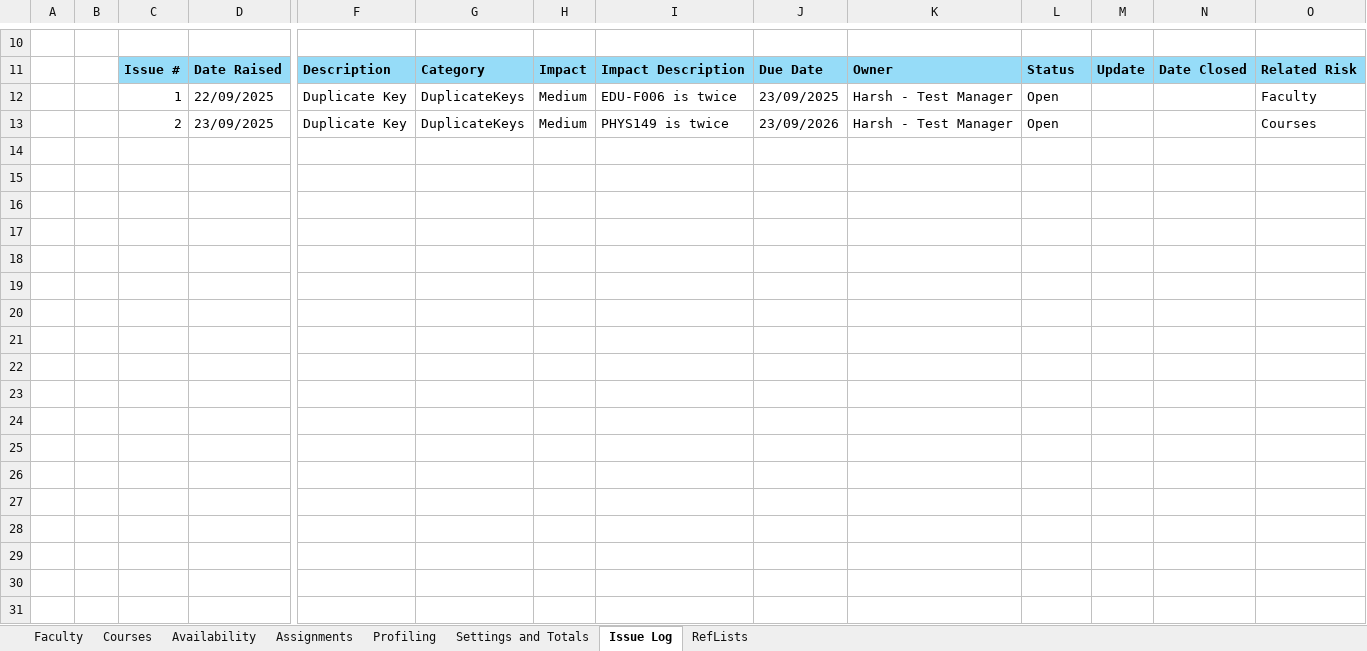
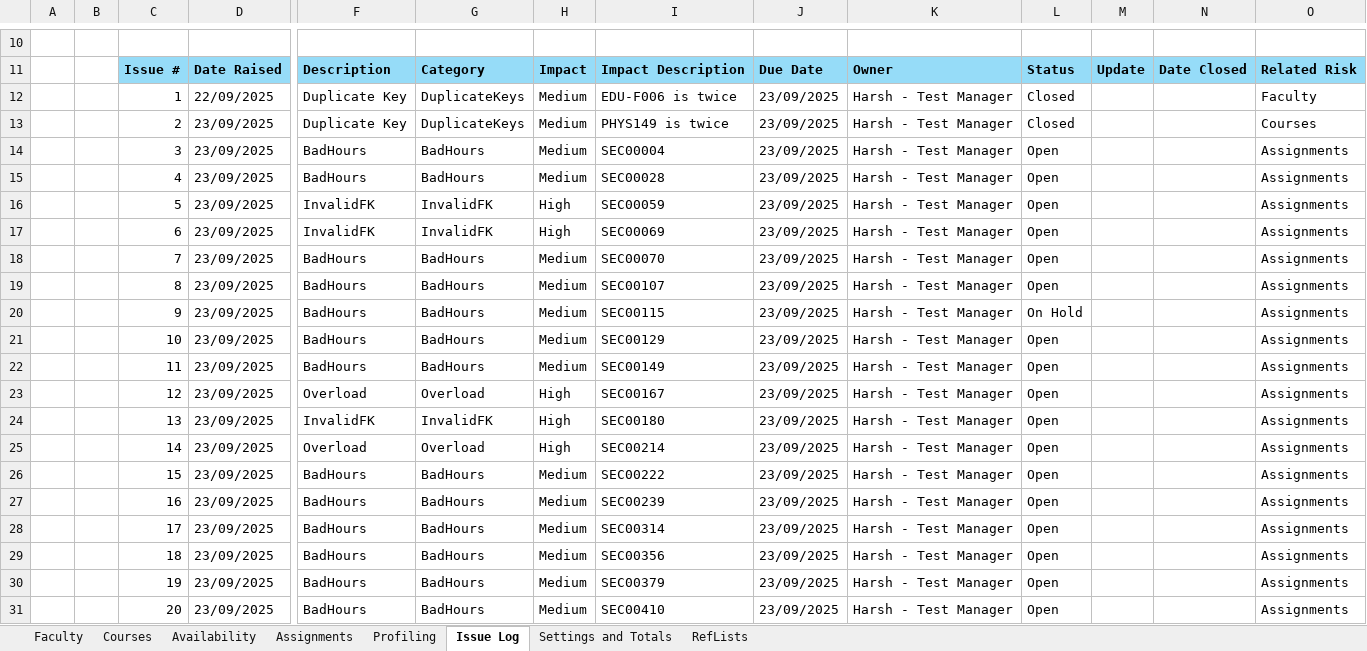
Before and after one commit to harshdalwadi/faculty-workload-scheduling, an Excel workbook: data/master/master.xlsx, sheet Issue Log, drawn as a sheet; only a part is shown, gaps mark what is left out; values as stored, in another font and other column widths than the file's, no borders; charts and pictures and conditional formats and table styles not drawn; rows hold the shown columns only; the diff covers the shown part only; the diff names each change by its address in the sheet, - before the commit and + after, or states it on an @@ line.

Commit message:
Update Issuelog and add Folder with updated Screenshot

```diff
--- a/data/master/master.xlsx (sheet Issue Log)
+++ b/data/master/master.xlsx (sheet Issue Log)
@@ sheet tab order changed: Faculty | Courses | Availability | Assignments | Profiling | Issue Log | Settings and Totals | RefLists @@
-L12:L13: Open
+L12:L13: Closed
-J13: 23/09/2026
+J13: 23/09/2025
+row 14:  |  | 3 | 23/09/2025 | BadHours | BadHours | Medium | SEC00004 | 23/09/2025 | Harsh - Test Manager | Open |  |  | Assignments
+row 15:  |  | 4 | 23/09/2025 | BadHours | BadHours | Medium | SEC00028 | 23/09/2025 | Harsh - Test Manager | Open |  |  | Assignments
+row 16:  |  | 5 | 23/09/2025 | InvalidFK | InvalidFK | High | SEC00059 | 23/09/2025 | Harsh - Test Manager | Open |  |  | Assignments
+row 17:  |  | 6 | 23/09/2025 | InvalidFK | InvalidFK | High | SEC00069 | 23/09/2025 | Harsh - Test Manager | Open |  |  | Assignments
+row 18:  |  | 7 | 23/09/2025 | BadHours | BadHours | Medium | SEC00070 | 23/09/2025 | Harsh - Test Manager | Open |  |  | Assignments
+row 19:  |  | 8 | 23/09/2025 | BadHours | BadHours | Medium | SEC00107 | 23/09/2025 | Harsh - Test Manager | Open |  |  | Assignments
+row 20:  |  | 9 | 23/09/2025 | BadHours | BadHours | Medium | SEC00115 | 23/09/2025 | Harsh - Test Manager | On Hold |  |  | Assignments
+row 21:  |  | 10 | 23/09/2025 | BadHours | BadHours | Medium | SEC00129 | 23/09/2025 | Harsh - Test Manager | Open |  |  | Assignments
+row 22:  |  | 11 | 23/09/2025 | BadHours | BadHours | Medium | SEC00149 | 23/09/2025 | Harsh - Test Manager | Open |  |  | Assignments
+row 23:  |  | 12 | 23/09/2025 | Overload | Overload | High | SEC00167 | 23/09/2025 | Harsh - Test Manager | Open |  |  | Assignments
+row 24:  |  | 13 | 23/09/2025 | InvalidFK | InvalidFK | High | SEC00180 | 23/09/2025 | Harsh - Test Manager | Open |  |  | Assignments
+row 25:  |  | 14 | 23/09/2025 | Overload | Overload | High | SEC00214 | 23/09/2025 | Harsh - Test Manager | Open |  |  | Assignments
+row 26:  |  | 15 | 23/09/2025 | BadHours | BadHours | Medium | SEC00222 | 23/09/2025 | Harsh - Test Manager | Open |  |  | Assignments
+row 27:  |  | 16 | 23/09/2025 | BadHours | BadHours | Medium | SEC00239 | 23/09/2025 | Harsh - Test Manager | Open |  |  | Assignments
+row 28:  |  | 17 | 23/09/2025 | BadHours | BadHours | Medium | SEC00314 | 23/09/2025 | Harsh - Test Manager | Open |  |  | Assignments
+row 29:  |  | 18 | 23/09/2025 | BadHours | BadHours | Medium | SEC00356 | 23/09/2025 | Harsh - Test Manager | Open |  |  | Assignments
+row 30:  |  | 19 | 23/09/2025 | BadHours | BadHours | Medium | SEC00379 | 23/09/2025 | Harsh - Test Manager | Open |  |  | Assignments
+row 31:  |  | 20 | 23/09/2025 | BadHours | BadHours | Medium | SEC00410 | 23/09/2025 | Harsh - Test Manager | Open |  |  | Assignments
```
Also changed, not shown: 35 added rows elsewhere in this sheet, sheet Assignments, sheet Availability, sheet Settings and Totals, charts or pictures, 1 other file.
